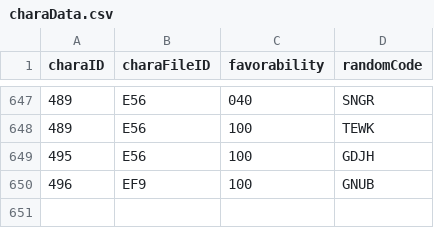
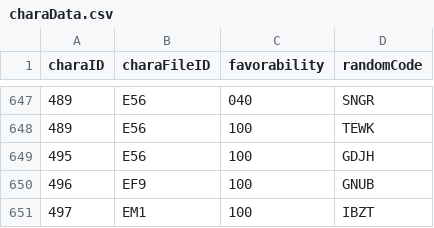
Before and after one commit to Kutouzi/FruitPickingTools, a CSV file: charaMap/charaData.csv, drawn as a sheet; only a part is shown, gaps mark what is left out; the diff names each change by its address in the sheet, - before the commit and + after, or states it on an @@ line.

Commit message:
更新至2022.09.21

```diff
--- a/charaMap/charaData.csv
+++ b/charaMap/charaData.csv
+row 651: 497 | EM1 | 100 | IBZT
```
